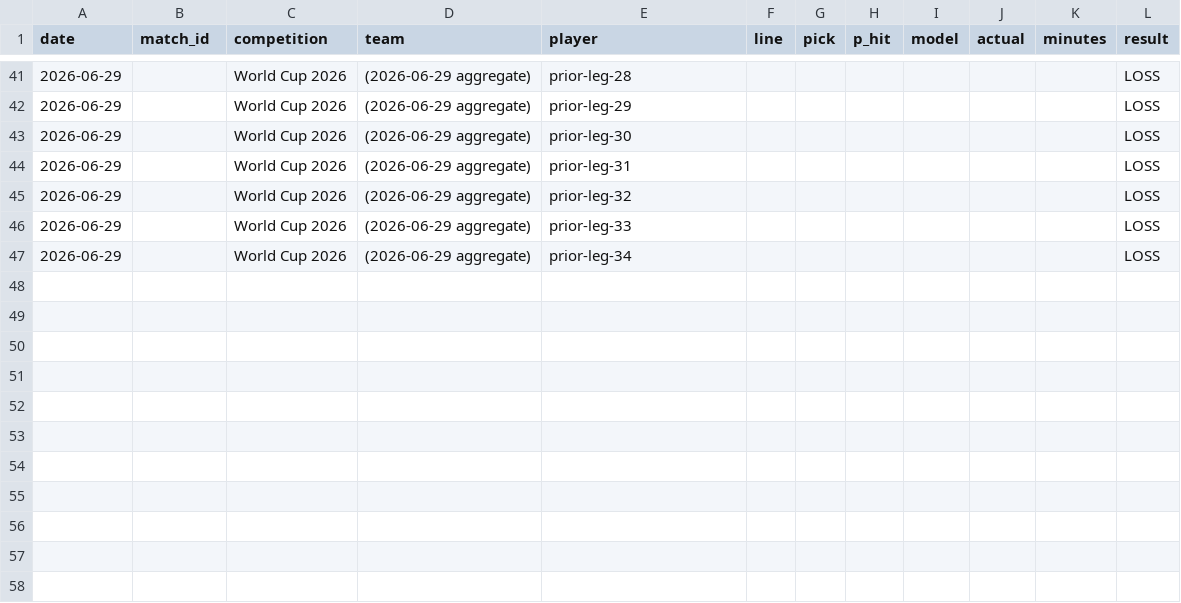
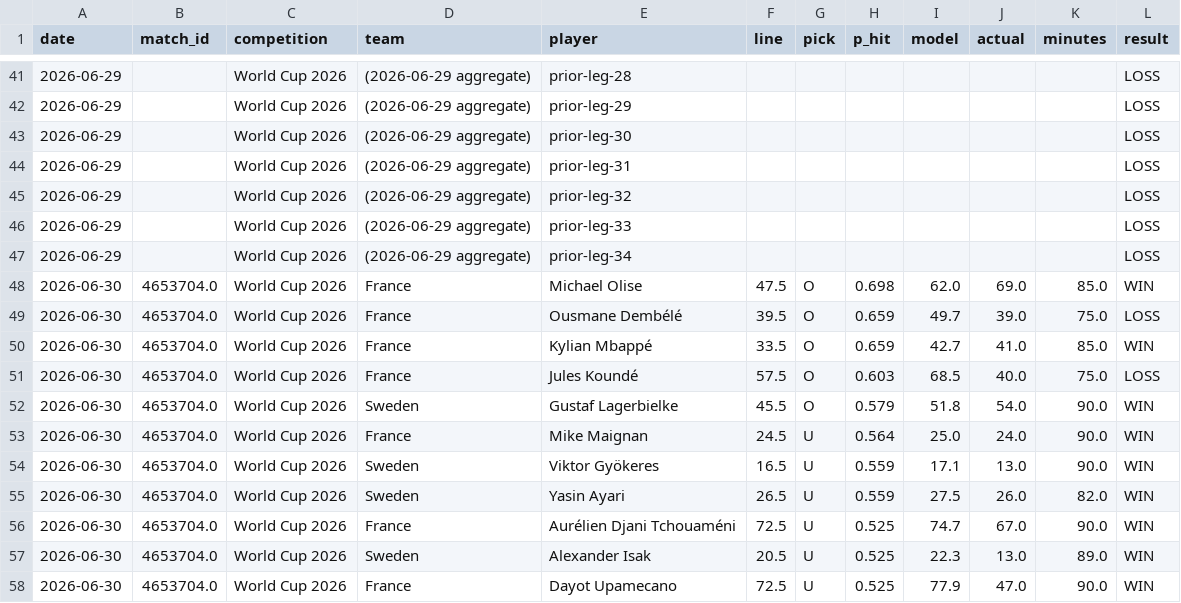
Before and after one commit to um-mepel/wc-passes-attempted-classifier, a CSV file: data/results/ledger.csv, drawn as a sheet; only a part is shown, gaps mark what is left out; the diff names each change by its address in the sheet, - before the commit and + after, or states it on an @@ line.

```diff
--- a/data/results/ledger.csv
+++ b/data/results/ledger.csv
+row 48: 2026-06-30 | 4653704.0 | World Cup 2026 | France | Michael Olise | 47.5 | O | 0.698 | 62.0 | 69.0 | 85.0 | WIN
+row 49: 2026-06-30 | 4653704.0 | World Cup 2026 | France | Ousmane Dembélé | 39.5 | O | 0.659 | 49.7 | 39.0 | 75.0 | LOSS
+row 50: 2026-06-30 | 4653704.0 | World Cup 2026 | France | Kylian Mbappé | 33.5 | O | 0.659 | 42.7 | 41.0 | 85.0 | WIN
+row 51: 2026-06-30 | 4653704.0 | World Cup 2026 | France | Jules Koundé | 57.5 | O | 0.603 | 68.5 | 40.0 | 75.0 | LOSS
+row 52: 2026-06-30 | 4653704.0 | World Cup 2026 | Sweden | Gustaf Lagerbielke | 45.5 | O | 0.579 | 51.8 | 54.0 | 90.0 | WIN
+row 53: 2026-06-30 | 4653704.0 | World Cup 2026 | France | Mike Maignan | 24.5 | U | 0.564 | 25.0 | 24.0 | 90.0 | WIN
+row 54: 2026-06-30 | 4653704.0 | World Cup 2026 | Sweden | Viktor Gyökeres | 16.5 | U | 0.559 | 17.1 | 13.0 | 90.0 | WIN
+row 55: 2026-06-30 | 4653704.0 | World Cup 2026 | Sweden | Yasin Ayari | 26.5 | U | 0.559 | 27.5 | 26.0 | 82.0 | WIN
+row 56: 2026-06-30 | 4653704.0 | World Cup 2026 | France | Aurélien Djani Tchouaméni | 72.5 | U | 0.525 | 74.7 | 67.0 | 90.0 | WIN
+row 57: 2026-06-30 | 4653704.0 | World Cup 2026 | Sweden | Alexander Isak | 20.5 | U | 0.525 | 22.3 | 13.0 | 89.0 | WIN
+row 58: 2026-06-30 | 4653704.0 | World Cup 2026 | France | Dayot Upamecano | 72.5 | U | 0.525 | 77.9 | 47.0 | 90.0 | WIN
```
Also changed, not shown: 1 other file.
